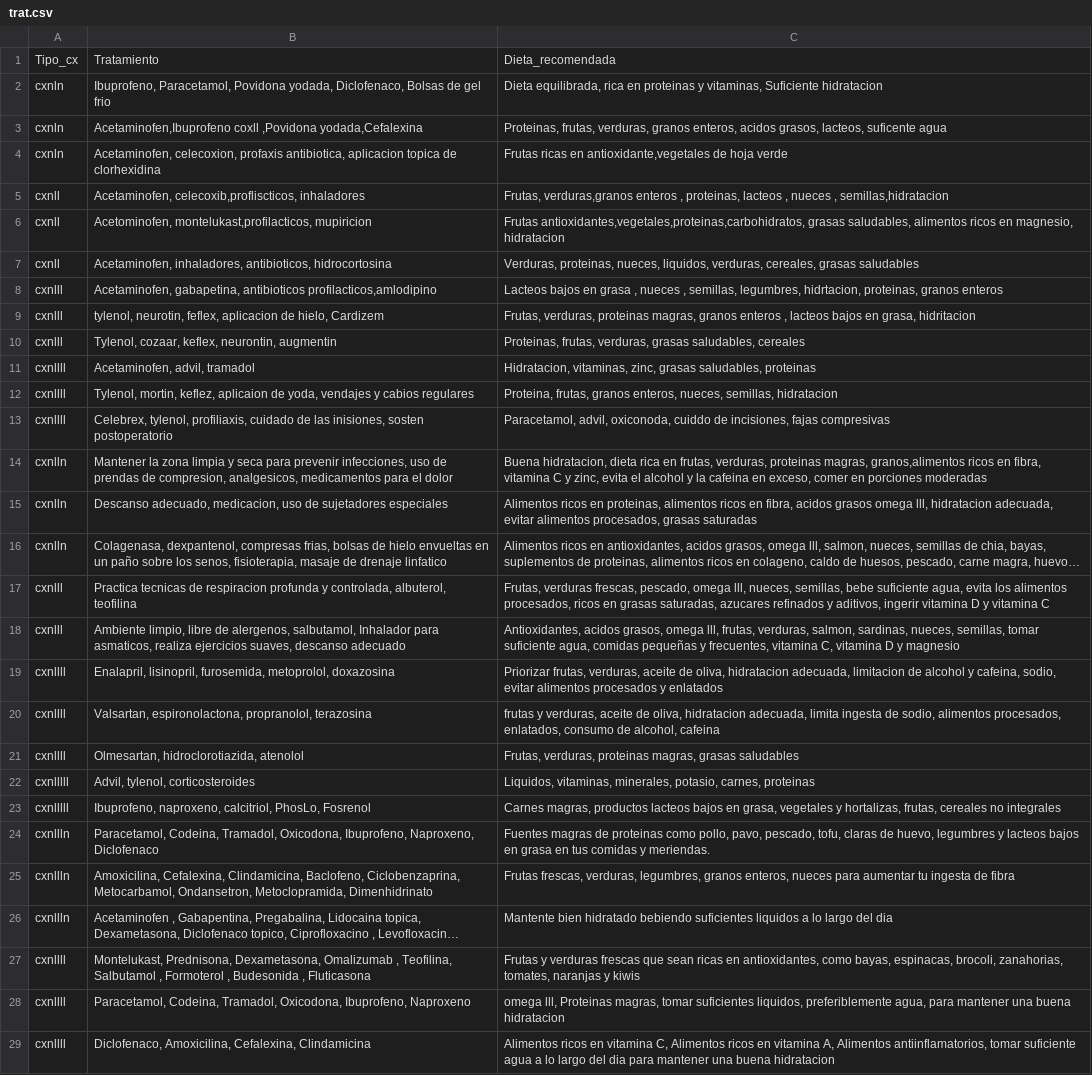
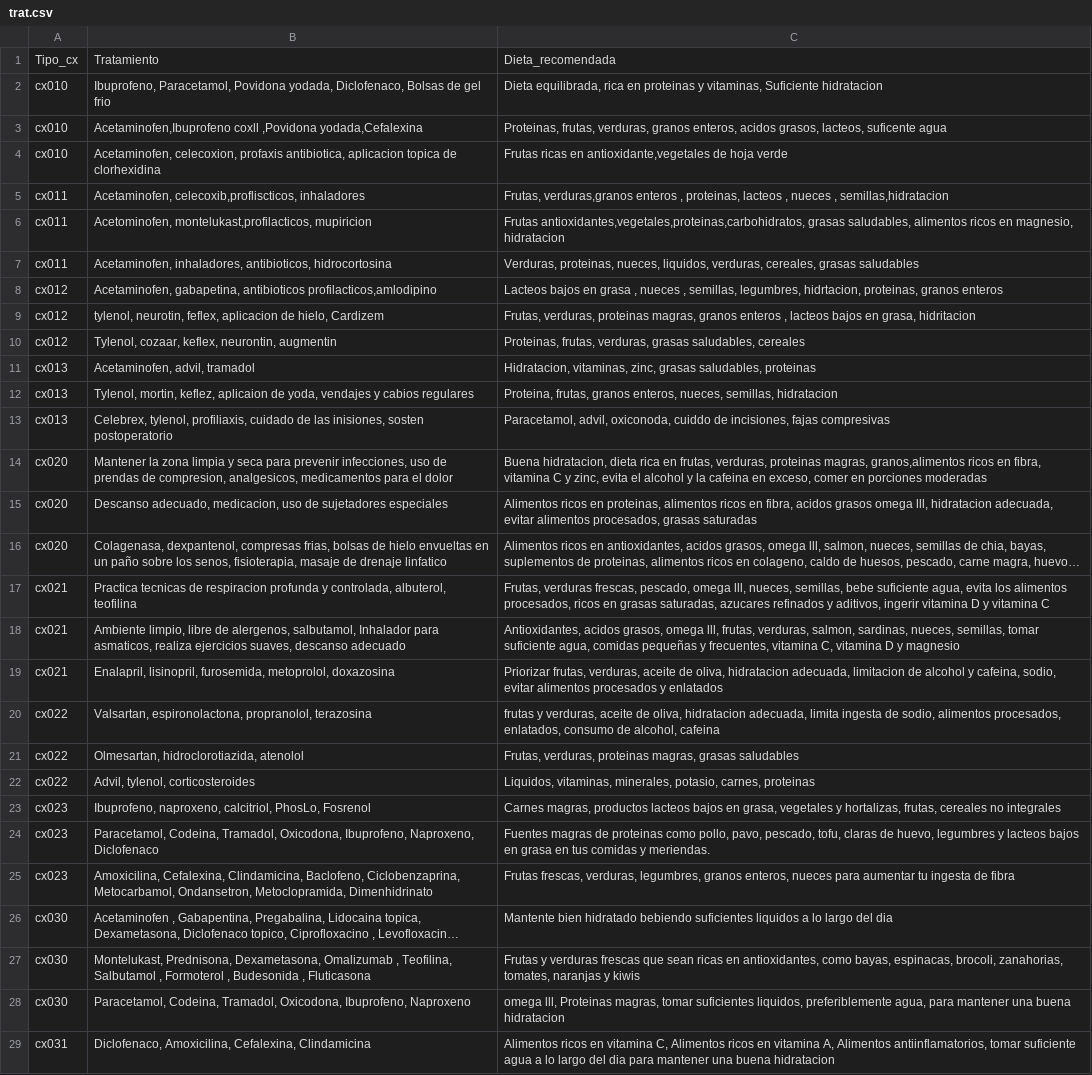
Before and after one commit to cg182004/regresion_lineal, a CSV file: trat.csv, drawn as a sheet; only a part is shown; long unchanged cells end in …; the diff covers the shown part only; the diff names each change by its address in the sheet, - before the commit and + after, or states it on an @@ line.

Commit message:
cambio csv

```diff
--- a/trat.csv
+++ b/trat.csv
-A2:A4: cxnln
+A2:A4: cx010
-A5:A7: cxnll
+A5:A7: cx011
-A8:A10: cxnlll
+A8:A10: cx012
-A11:A13: cxnllll
+A11:A13: cx013
-A14:A16: cxnlln
+A14:A16: cx020
-A17:A18: cxnlll
+A17:A18: cx021
-A19: cxnllll
+A19: cx021
-A20:A21: cxnllll
+A20:A21: cx022
-A22: cxnlllll
+A22: cx022
-A23: cxnlllll
+A23: cx023
-A24:A25: cxnllln
+A24:A25: cx023
-A26: cxnllln
+A26: cx030
-A27:A28: cxnllll
+A27:A28: cx030
-A29: cxnllll
+A29: cx031
```
Also changed, not shown: 2 added rows and 54 edited cells elsewhere in this file.
